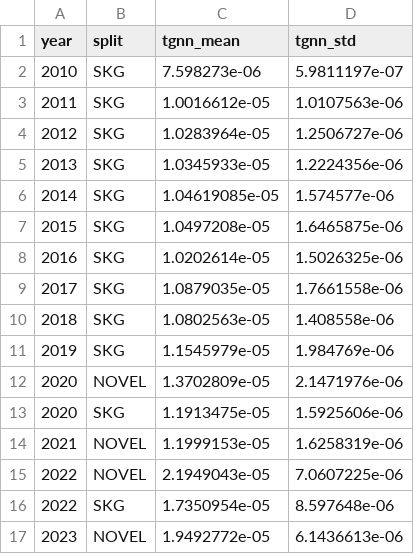
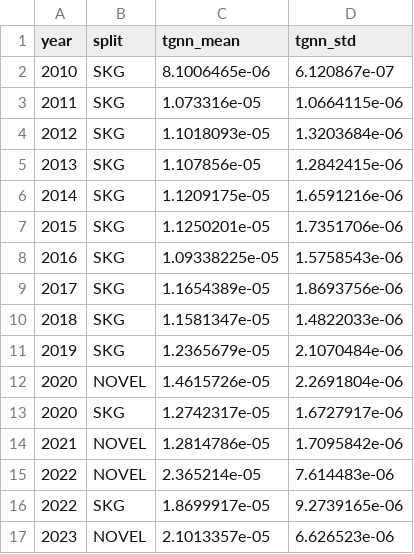
Before and after one commit to SushmitKar/TemporalNoveltyDetection, a CSV file: outputs/final/tgnn_timeseries.csv, drawn as a sheet; only a part is shown; the diff covers the shown part only.

```diff
--- a/outputs/final/tgnn_timeseries.csv
+++ b/outputs/final/tgnn_timeseries.csv
@@ -1,17 +1,17 @@
 year,split,tgnn_mean,tgnn_std
-2010,SKG,7.598273e-06,5.9811197e-07
-2011,SKG,1.0016612e-05,1.0107563e-06
-2012,SKG,1.0283964e-05,1.2506727e-06
-2013,SKG,1.0345933e-05,1.2224356e-06
-2014,SKG,1.04619085e-05,1.574577e-06
-2015,SKG,1.0497208e-05,1.6465875e-06
-2016,SKG,1.0202614e-05,1.5026325e-06
-2017,SKG,1.0879035e-05,1.7661558e-06
-2018,SKG,1.0802563e-05,1.408558e-06
-2019,SKG,1.1545979e-05,1.984769e-06
-2020,NOVEL,1.3702809e-05,2.1471976e-06
-2020,SKG,1.1913475e-05,1.5925606e-06
-2021,NOVEL,1.1999153e-05,1.6258319e-06
-2022,NOVEL,2.1949043e-05,7.0607225e-06
-2022,SKG,1.7350954e-05,8.597648e-06
-2023,NOVEL,1.9492772e-05,6.1436613e-06
+2010,SKG,8.1006465e-06,6.120867e-07
+2011,SKG,1.073316e-05,1.0664115e-06
+2012,SKG,1.1018093e-05,1.3203684e-06
+2013,SKG,1.107856e-05,1.2842415e-06
+2014,SKG,1.1209175e-05,1.6591216e-06
+2015,SKG,1.1250201e-05,1.7351706e-06
+2016,SKG,1.09338225e-05,1.5758543e-06
+2017,SKG,1.1654389e-05,1.8693756e-06
+2018,SKG,1.1581347e-05,1.4822033e-06
+2019,SKG,1.2365679e-05,2.1070484e-06
+2020,NOVEL,1.4615726e-05,2.2691804e-06
+2020,SKG,1.2742317e-05,1.6727917e-06
+2021,NOVEL,1.2814786e-05,1.7095842e-06
+2022,NOVEL,2.365214e-05,7.614483e-06
+2022,SKG,1.8699917e-05,9.2739165e-06
+2023,NOVEL,2.1013357e-05,6.626523e-06
```
Also changed, not shown: 10 edited cells elsewhere in this file, outputs/final/emerging_concepts.csv, outputs/final/top20_disruptive_papers.csv, 21 other files.
